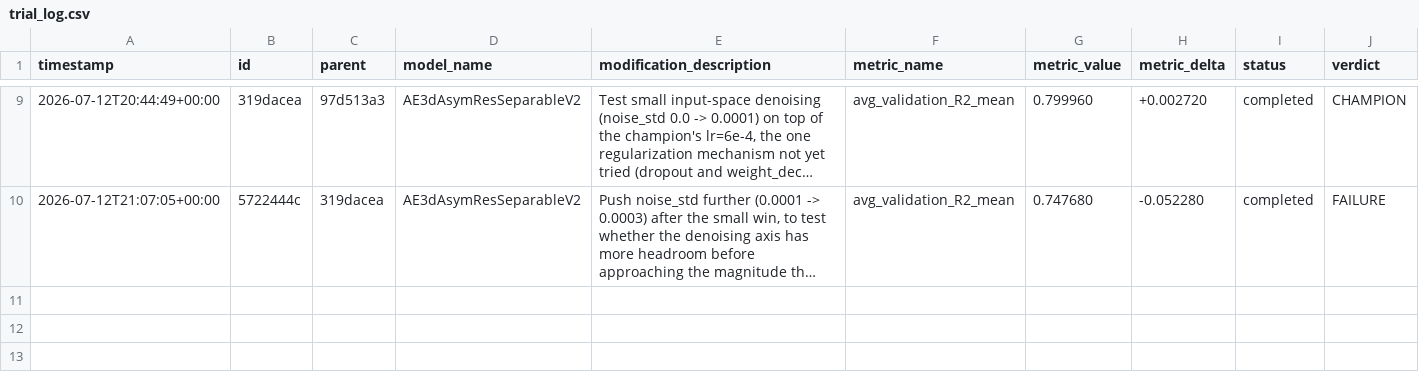
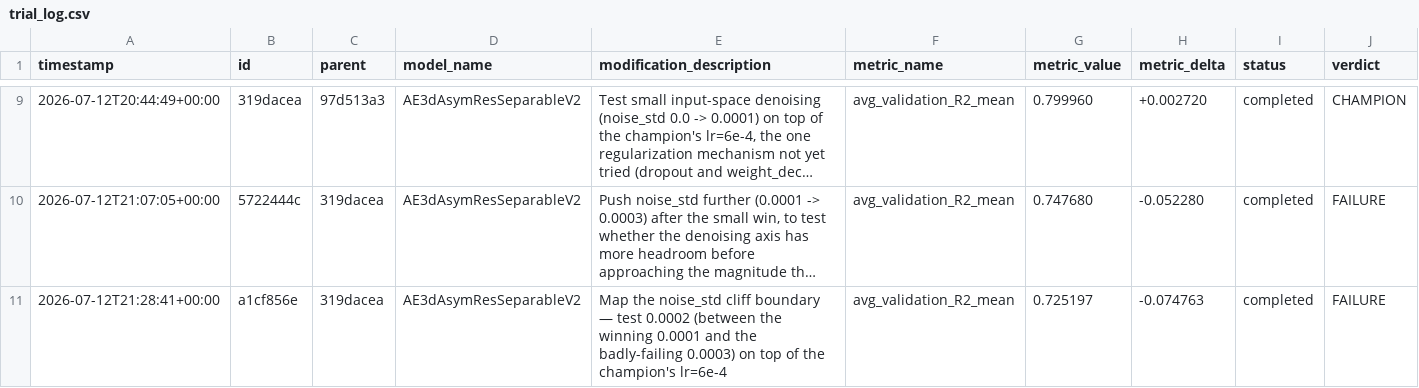
Before and after one commit to Arthur-Peronne/SDSC-IRM, a CSV file: ai_agent/experiments/trial_log.csv, drawn as a sheet; only a part is shown, gaps mark what is left out; long unchanged cells end in …; the diff names each change by its address in the sheet, - before the commit and + after, or states it on an @@ line.

Commit message:
[trial] a1cf856e FAILURE (0.7252)

```diff
--- a/ai_agent/experiments/trial_log.csv
+++ b/ai_agent/experiments/trial_log.csv
+row 11: 2026-07-12T21:28:41+00:00 | a1cf856e | 319dacea | AE3dAsymResSeparableV2 | Map the noise_std cliff boundary — test 0.0002 (between the winning 0.0001 and the badly-failing 0.0003) on top of the champion's lr=6e-4 | avg_validation_R2_mean | 0.725197 | -0.074763 | completed | FAILURE
```
Also changed, not shown: 3 other files.
